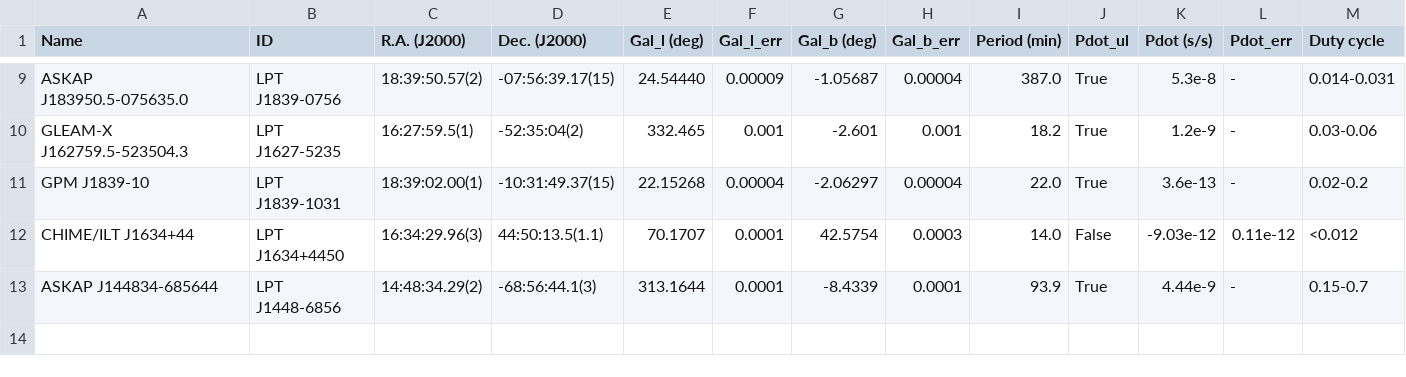
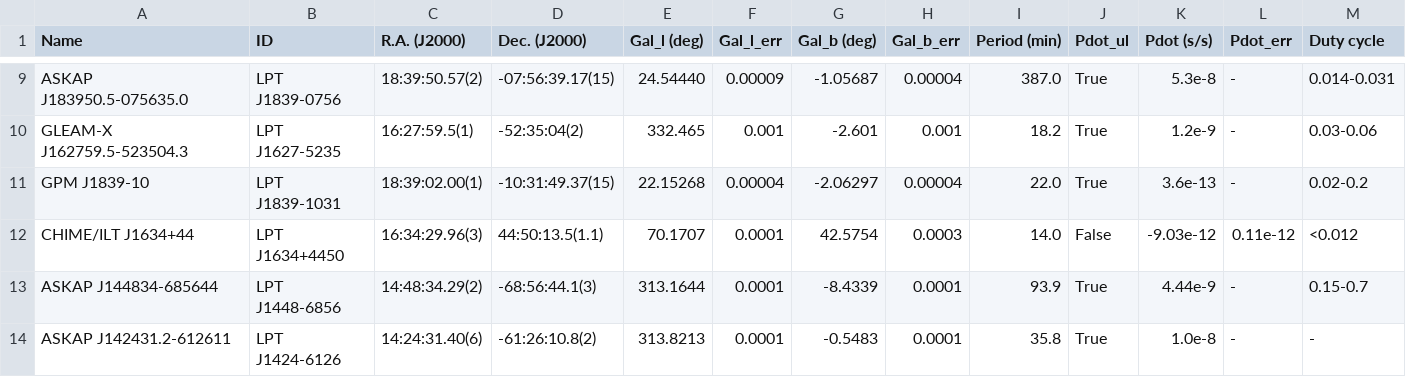
Before and after one commit to PSR-Jake/lptcat, a CSV file: LPTs.csv, drawn as a sheet; only a part is shown, gaps mark what is left out; rows hold the shown columns only; the diff names each change by its address in the sheet, - before the commit and + after, or states it on an @@ line.

Commit message:
Update LPTs.csv

```diff
--- a/LPTs.csv
+++ b/LPTs.csv
+row 14: ASKAP J142431.2-612611 | LPT J1424-6126 | 14:24:31.40(6) | -61:26:10.8(2) | 313.8213 | 0.0001 | -0.5483 | 0.0001 | 35.8 | True | 1.0e-8 | - | -
```
